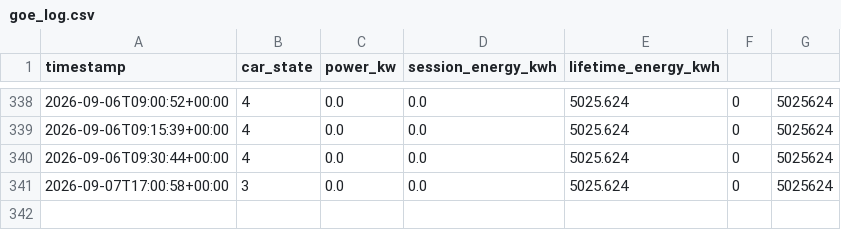
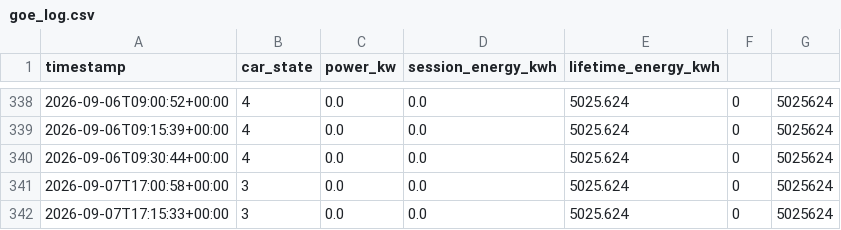
Before and after one commit to Zeikki96/GO-E, a CSV file: goe_log.csv, drawn as a sheet; only a part is shown, gaps mark what is left out; the diff names each change by its address in the sheet, - before the commit and + after, or states it on an @@ line.

```diff
--- a/goe_log.csv
+++ b/goe_log.csv
+row 342: 2026-09-07T17:15:33+00:00 | 3 | 0.0 | 0.0 | 5025.624 | 0 | 5025624
```
Also changed, not shown: 1 other file.
